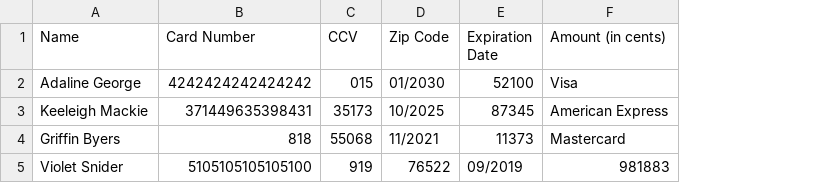
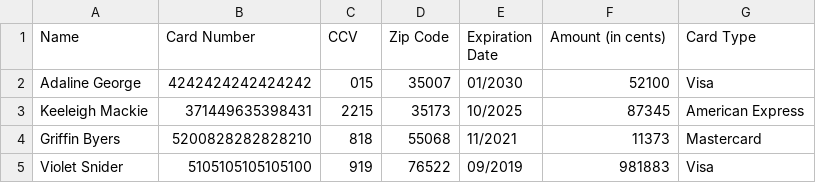
Before and after one commit to bc2mighty/payment-processor, a CSV file: inputs.csv, drawn as a sheet; the diff names each change by its address in the sheet, - before the commit and + after, or states it on an @@ line.

```diff
--- a/inputs.csv
+++ b/inputs.csv
+column G (Card Type), rows 2-5: Visa | American Express | Mastercard | Visa
-D2 (Zip Code): 01/2030
+D2 (Zip Code): 35007
-E2 (Expiration Date): 52100
+E2 (Expiration Date): 01/2030
-F2 (Amount (in cents)): Visa
+F2 (Amount (in cents)): 52100
-C3 (CCV): 35173
+C3 (CCV): 2215
-D3 (Zip Code): 10/2025
+D3 (Zip Code): 35173
-E3 (Expiration Date): 87345
+E3 (Expiration Date): 10/2025
-F3 (Amount (in cents)): American Express
+F3 (Amount (in cents)): 87345
-B4 (Card Number): 818
+B4 (Card Number): 5200828282828210
-C4 (CCV): 55068
+C4 (CCV): 818
-D4 (Zip Code): 11/2021
+D4 (Zip Code): 55068
-E4 (Expiration Date): 11373
+E4 (Expiration Date): 11/2021
-F4 (Amount (in cents)): Mastercard
+F4 (Amount (in cents)): 11373
```
Also changed, not shown: 2 other files.
